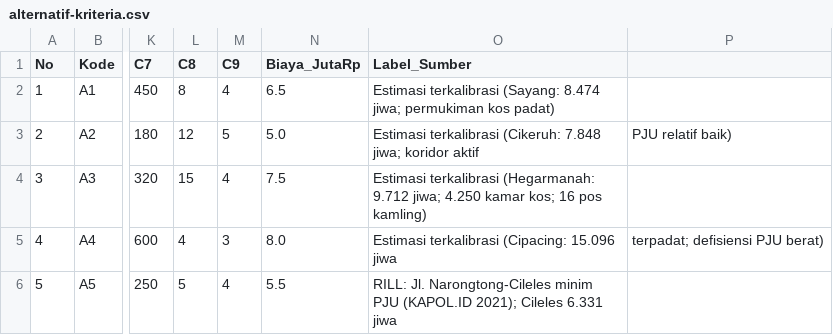
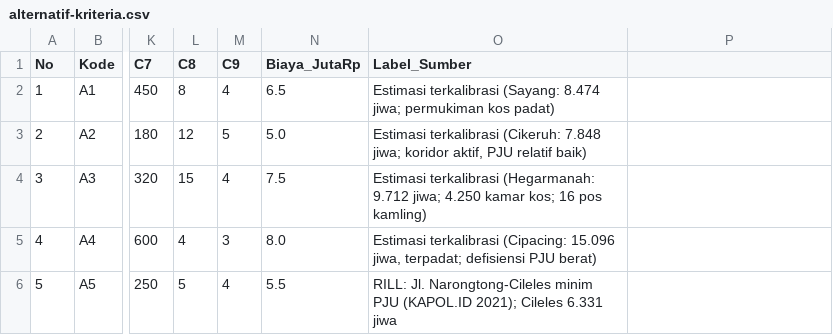
Before and after one commit to Faruuuqqq/dss-hebat, a CSV file: 05-aplikasi/data/alternatif-kriteria.csv, drawn as a sheet; only a part is shown, gaps mark what is left out; the diff names each change by its address in the sheet, - before the commit and + after, or states it on an @@ line.

```diff
--- a/05-aplikasi/data/alternatif-kriteria.csv
+++ b/05-aplikasi/data/alternatif-kriteria.csv
-O3 (Label_Sumber): …jiwa; koridor aktif
+O3 (Label_Sumber): …jiwa; koridor aktif, PJU relatif baik)
-P3: PJU relatif baik)
+P3: (empty)
-O5 (Label_Sumber): …(Cipacing: 15.096 jiwa
+O5 (Label_Sumber): …(Cipacing: 15.096 jiwa, terpadat; defisiensi PJU berat)
-P5: terpadat; defisiensi PJU berat)
+P5: (empty)
```
Also changed, not shown: 6 other files.
